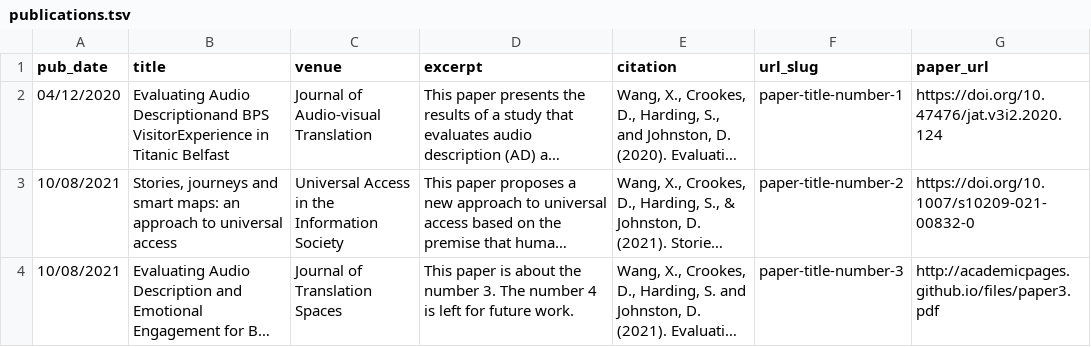
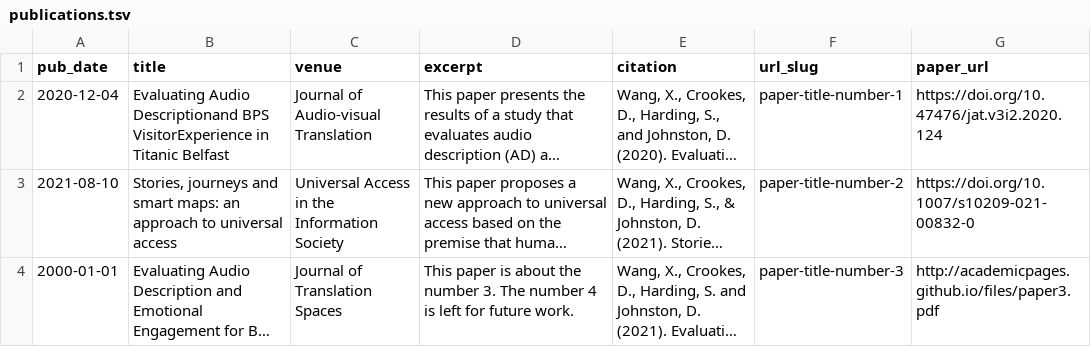
Before and after one commit to juliewangqub/julie.github.io, a TSV file: markdown_generator/publications.tsv, drawn as a sheet; long unchanged cells end in …; the diff names each change by its address in the sheet, - before the commit and + after, or states it on an @@ line.

Commit message:
publications

```diff
--- a/markdown_generator/publications.tsv
+++ b/markdown_generator/publications.tsv
-A2 (pub_date): 04/12/2020
+A2 (pub_date): 2020-12-04
-A3 (pub_date): 10/08/2021
+A3 (pub_date): 2021-08-10
-A4 (pub_date): 10/08/2021
+A4 (pub_date): 2000-01-01
```
Also changed, not shown: 6 other files.
